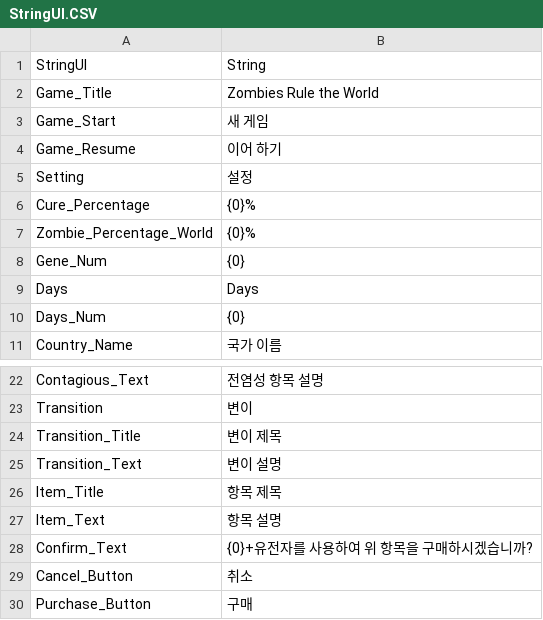
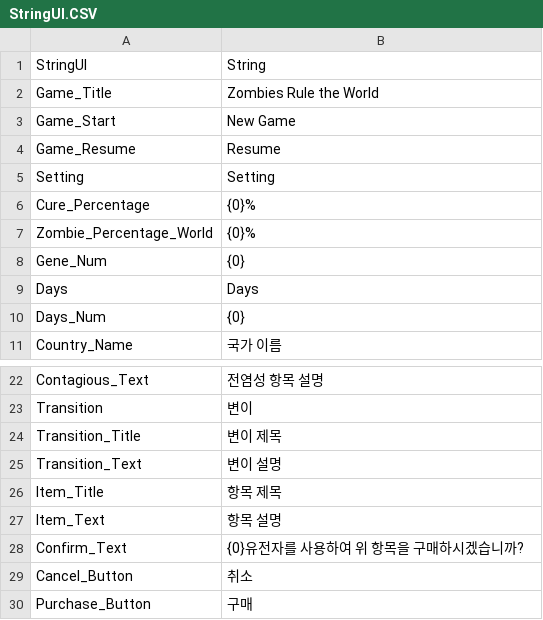
Before and after one commit to Seobok/Zombies-Rule-the-World, a CSV file: 개발/Zombies Rule The World/Assets/Resources/CSVs/StringUI.CSV, drawn as a sheet; only a part is shown, gaps mark what is left out.

```diff
--- a/개발/Zombies Rule The World/Assets/Resources/CSVs/StringUI.CSV
+++ b/개발/Zombies Rule The World/Assets/Resources/CSVs/StringUI.CSV
@@ -2,5 +2,5 @@
 Game_Title,Zombies Rule the World
-Game_Start,새 게임
-Game_Resume,이어 하기
-Setting,설정
+Game_Start,New Game
+Game_Resume,Resume
+Setting,Setting
 Cure_Percentage,{0}%
@@ -27,3 +27,3 @@ Item_Title,항목 제목
 Item_Text,항목 설명
-Confirm_Text,{0}+유전자를 사용하여 위 항목을 구매하시겠습니까?
+Confirm_Text,{0}유전자를 사용하여 위 항목을 구매하시겠습니까?
 Cancel_Button,취소
```
Also changed, not shown: 개발/Zombies Rule The World/Assets/Resources/CSVs/Symptom.CSV, 45 other files.
